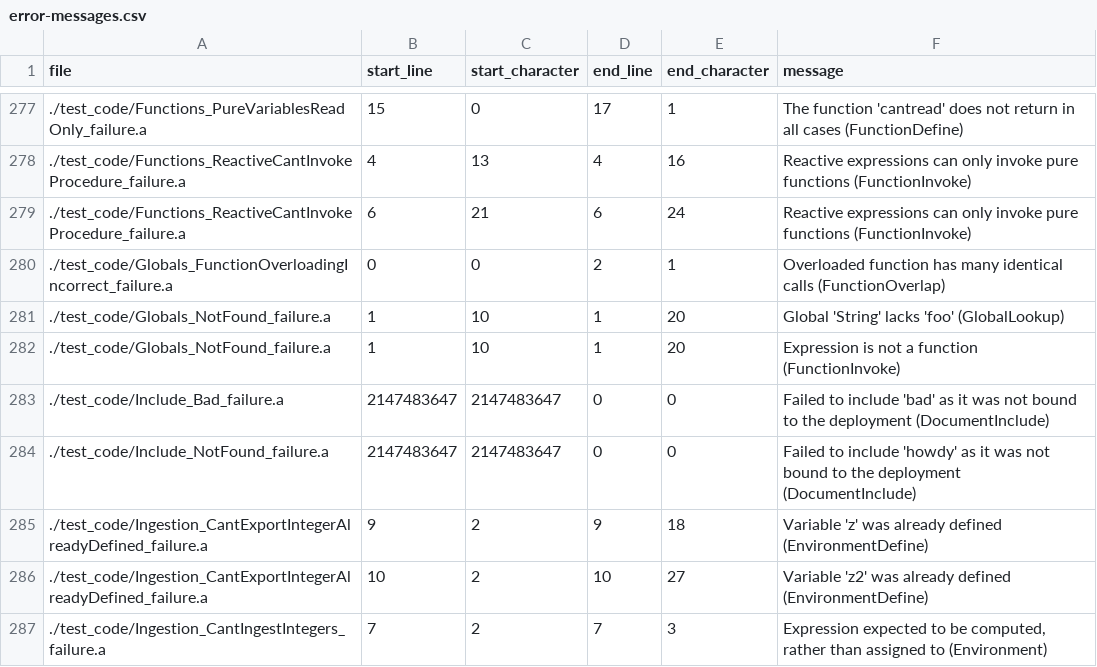
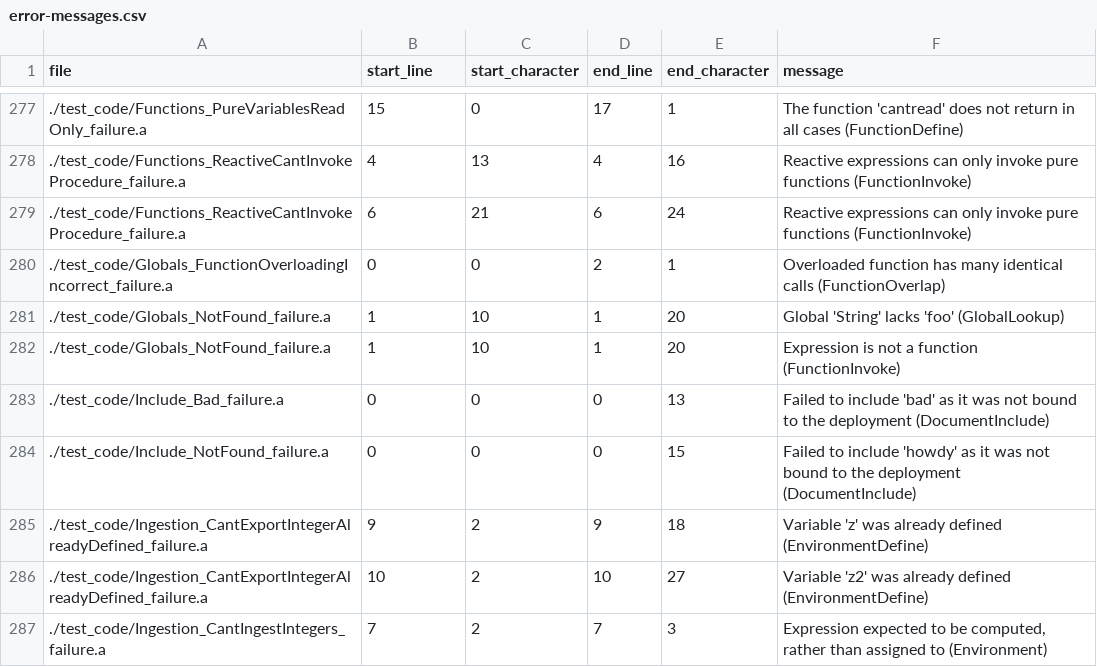
Before and after one commit to mathgladiator/adama-lang, a CSV file: core/error-messages.csv, drawn as a sheet; only a part is shown, gaps mark what is left out.

Commit message:
Fix line numbers for problems with @include

```diff
--- a/core/error-messages.csv
+++ b/core/error-messages.csv
@@ -282,4 +282,4 @@ file,start_line,start_character,end_line,end_character,message
 ./test_code/Globals_NotFound_failure.a,1,10,1,20,"Expression is not a function (FunctionInvoke)"
-./test_code/Include_Bad_failure.a,2147483647,2147483647,0,0,"Failed to include 'bad' as it was not bound to the deployment (DocumentInclude)"
-./test_code/Include_NotFound_failure.a,2147483647,2147483647,0,0,"Failed to include 'howdy' as it was not bound to the deployment (DocumentInclude)"
+./test_code/Include_Bad_failure.a,0,0,0,13,"Failed to include 'bad' as it was not bound to the deployment (DocumentInclude)"
+./test_code/Include_NotFound_failure.a,0,0,0,15,"Failed to include 'howdy' as it was not bound to the deployment (DocumentInclude)"
 ./test_code/Ingestion_CantExportIntegerAlreadyDefined_failure.a,9,2,9,18,"Variable 'z' was already defined (EnvironmentDefine)"
```
Also changed, not shown: 1 other file.
